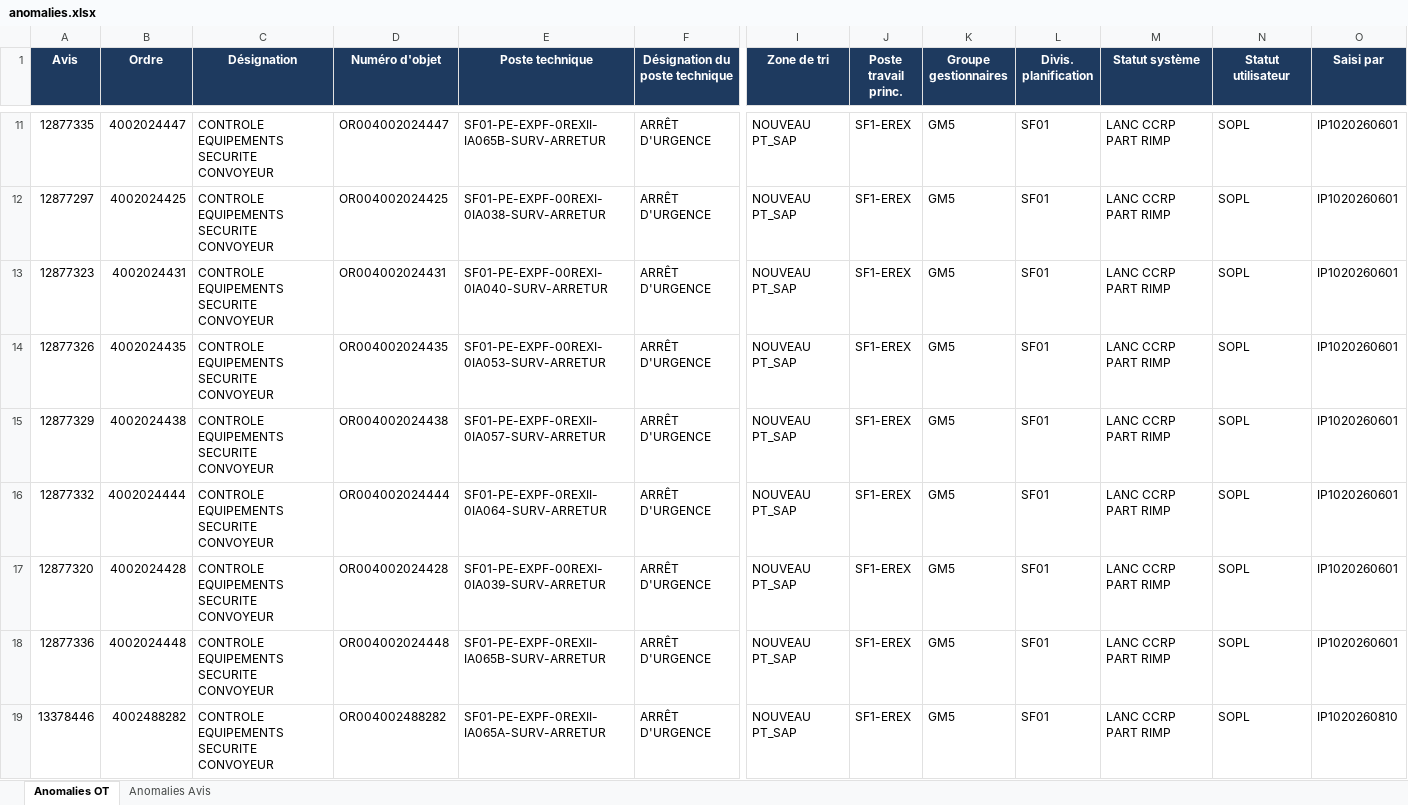
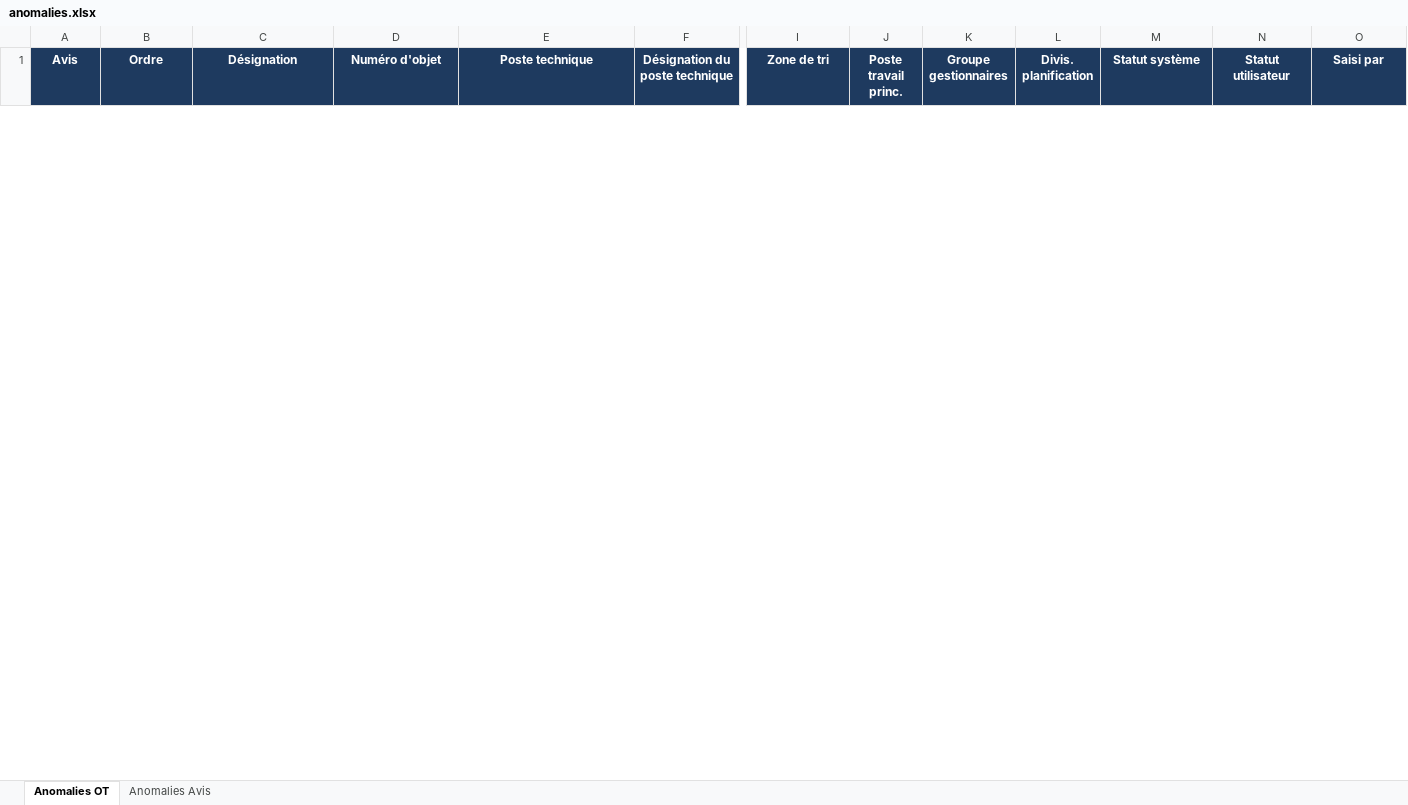
Before and after one commit to domudata/ocp_kpis, an Excel workbook: presentation/SF1-EREX/anomalies.xlsx, sheet Anomalies OT, drawn as a sheet; only a part is shown, gaps mark what is left out; values as stored, in another font and other column widths than the file's, no borders; removed rows and columns are numbered as before the commit, all else as after; rows hold the shown columns only; the diff covers the shown part only; the diff names each change by its address in the sheet, - before the commit and + after, or states it on an @@ line.

Commit message:
Anomalies SF1-EREX — 25/09/2026

```diff
--- a/presentation/SF1-EREX/anomalies.xlsx (sheet Anomalies OT)
+++ b/presentation/SF1-EREX/anomalies.xlsx (sheet Anomalies OT)
-row 11: 12877335 | 4002024447 | CONTROLE EQUIPEMENTS SECURITE CONVOYEUR | OR004002024447 | SF01-PE-EXPF-0REXII-IA065B-SURV-ARRETUR | ARRÊT D'URGENCE | NOUVEAU PT_SAP | SF1-EREX | GM5 | SF01 | LANC CCRP PART RIMP | SOPL | IP1020260601
-row 12: 12877297 | 4002024425 | CONTROLE EQUIPEMENTS SECURITE CONVOYEUR | OR004002024425 | SF01-PE-EXPF-00REXI-0IA038-SURV-ARRETUR | ARRÊT D'URGENCE | NOUVEAU PT_SAP | SF1-EREX | GM5 | SF01 | LANC CCRP PART RIMP | SOPL | IP1020260601
-row 13: 12877323 | 4002024431 | CONTROLE EQUIPEMENTS SECURITE CONVOYEUR | OR004002024431 | SF01-PE-EXPF-00REXI-0IA040-SURV-ARRETUR | ARRÊT D'URGENCE | NOUVEAU PT_SAP | SF1-EREX | GM5 | SF01 | LANC CCRP PART RIMP | SOPL | IP1020260601
-row 14: 12877326 | 4002024435 | CONTROLE EQUIPEMENTS SECURITE CONVOYEUR | OR004002024435 | SF01-PE-EXPF-00REXI-0IA053-SURV-ARRETUR | ARRÊT D'URGENCE | NOUVEAU PT_SAP | SF1-EREX | GM5 | SF01 | LANC CCRP PART RIMP | SOPL | IP1020260601
-row 15: 12877329 | 4002024438 | CONTROLE EQUIPEMENTS SECURITE CONVOYEUR | OR004002024438 | SF01-PE-EXPF-0REXII-0IA057-SURV-ARRETUR | ARRÊT D'URGENCE | NOUVEAU PT_SAP | SF1-EREX | GM5 | SF01 | LANC CCRP PART RIMP | SOPL | IP1020260601
-row 16: 12877332 | 4002024444 | CONTROLE EQUIPEMENTS SECURITE CONVOYEUR | OR004002024444 | SF01-PE-EXPF-0REXII-0IA064-SURV-ARRETUR | ARRÊT D'URGENCE | NOUVEAU PT_SAP | SF1-EREX | GM5 | SF01 | LANC CCRP PART RIMP | SOPL | IP1020260601
-row 17: 12877320 | 4002024428 | CONTROLE EQUIPEMENTS SECURITE CONVOYEUR | OR004002024428 | SF01-PE-EXPF-00REXI-0IA039-SURV-ARRETUR | ARRÊT D'URGENCE | NOUVEAU PT_SAP | SF1-EREX | GM5 | SF01 | LANC CCRP PART RIMP | SOPL | IP1020260601
-row 18: 12877336 | 4002024448 | CONTROLE EQUIPEMENTS SECURITE CONVOYEUR | OR004002024448 | SF01-PE-EXPF-0REXII-IA065B-SURV-ARRETUR | ARRÊT D'URGENCE | NOUVEAU PT_SAP | SF1-EREX | GM5 | SF01 | LANC CCRP PART RIMP | SOPL | IP1020260601
-row 19: 13378446 | 4002488282 | CONTROLE EQUIPEMENTS SECURITE CONVOYEUR | OR004002488282 | SF01-PE-EXPF-0REXII-IA065A-SURV-ARRETUR | ARRÊT D'URGENCE | NOUVEAU PT_SAP | SF1-EREX | GM5 | SF01 | LANC CCRP PART RIMP | SOPL | IP1020260810
```
Also changed, not shown: 1 added row and 13 removed rows elsewhere in this sheet, sheet Anomalies Avis.
